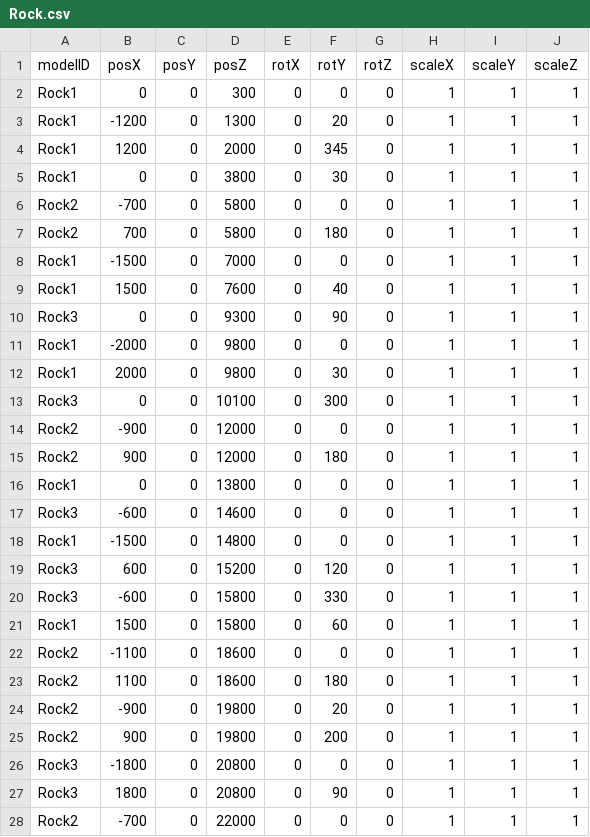
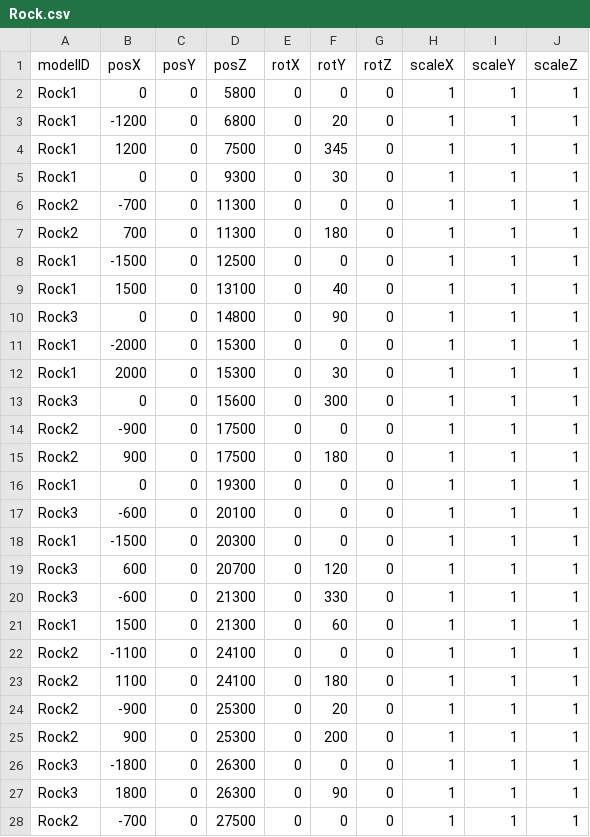
Before and after one commit to 13ko13/NovaWing, a CSV file: Data/CSV/Stage1/Rock.csv, drawn as a sheet; only a part is shown; the diff covers the shown part only.

```diff
--- a/Data/CSV/Stage1/Rock.csv
+++ b/Data/CSV/Stage1/Rock.csv
@@ -1,28 +1,28 @@
 modelID,posX,posY,posZ,rotX,rotY,rotZ,scaleX,scaleY,scaleZ
-Rock1,0,0,300,0,0,0,1,1,1
-Rock1,-1200,0,1300,0,20,0,1,1,1
-Rock1,1200,0,2000,0,345,0,1,1,1
-Rock1,0,0,3800,0,30,0,1,1,1
-Rock2,-700,0,5800,0,0,0,1,1,1
-Rock2,700,0,5800,0,180,0,1,1,1
-Rock1,-1500,0,7000,0,0,0,1,1,1
-Rock1,1500,0,7600,0,40,0,1,1,1
-Rock3,0,0,9300,0,90,0,1,1,1
-Rock1,-2000,0,9800,0,0,0,1,1,1
-Rock1,2000,0,9800,0,30,0,1,1,1
-Rock3,0,0,10100,0,300,0,1,1,1
-Rock2,-900,0,12000,0,0,0,1,1,1
-Rock2,900,0,12000,0,180,0,1,1,1
-Rock1,0,0,13800,0,0,0,1,1,1
-Rock3,-600,0,14600,0,0,0,1,1,1
-Rock1,-1500,0,14800,0,0,0,1,1,1
-Rock3,600,0,15200,0,120,0,1,1,1
-Rock3,-600,0,15800,0,330,0,1,1,1
-Rock1,1500,0,15800,0,60,0,1,1,1
-Rock2,-1100,0,18600,0,0,0,1,1,1
-Rock2,1100,0,18600,0,180,0,1,1,1
-Rock2,-900,0,19800,0,20,0,1,1,1
-Rock2,900,0,19800,0,200,0,1,1,1
-Rock3,-1800,0,20800,0,0,0,1,1,1
-Rock3,1800,0,20800,0,90,0,1,1,1
-Rock2,-700,0,22000,0,0,0,1,1,1
+Rock1,0,0,5800,0,0,0,1,1,1
+Rock1,-1200,0,6800,0,20,0,1,1,1
+Rock1,1200,0,7500,0,345,0,1,1,1
+Rock1,0,0,9300,0,30,0,1,1,1
+Rock2,-700,0,11300,0,0,0,1,1,1
+Rock2,700,0,11300,0,180,0,1,1,1
+Rock1,-1500,0,12500,0,0,0,1,1,1
+Rock1,1500,0,13100,0,40,0,1,1,1
+Rock3,0,0,14800,0,90,0,1,1,1
+Rock1,-2000,0,15300,0,0,0,1,1,1
+Rock1,2000,0,15300,0,30,0,1,1,1
+Rock3,0,0,15600,0,300,0,1,1,1
+Rock2,-900,0,17500,0,0,0,1,1,1
+Rock2,900,0,17500,0,180,0,1,1,1
+Rock1,0,0,19300,0,0,0,1,1,1
+Rock3,-600,0,20100,0,0,0,1,1,1
+Rock1,-1500,0,20300,0,0,0,1,1,1
+Rock3,600,0,20700,0,120,0,1,1,1
+Rock3,-600,0,21300,0,330,0,1,1,1
+Rock1,1500,0,21300,0,60,0,1,1,1
+Rock2,-1100,0,24100,0,0,0,1,1,1
+Rock2,1100,0,24100,0,180,0,1,1,1
+Rock2,-900,0,25300,0,20,0,1,1,1
+Rock2,900,0,25300,0,200,0,1,1,1
+Rock3,-1800,0,26300,0,0,0,1,1,1
+Rock3,1800,0,26300,0,90,0,1,1,1
+Rock2,-700,0,27500,0,0,0,1,1,1
```
Also changed, not shown: 4 edited cells elsewhere in this file, Data/CSV/Stage1/FloatingEnemy.csv, Data/CSV/Stage1/WormEnemy.csv, 39 other files.
